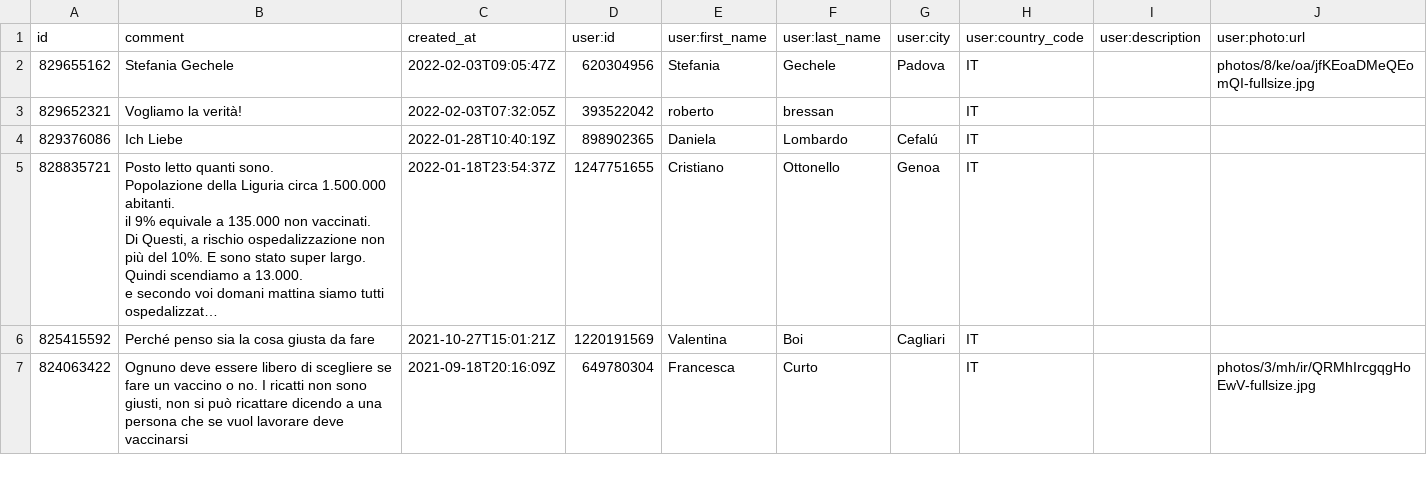
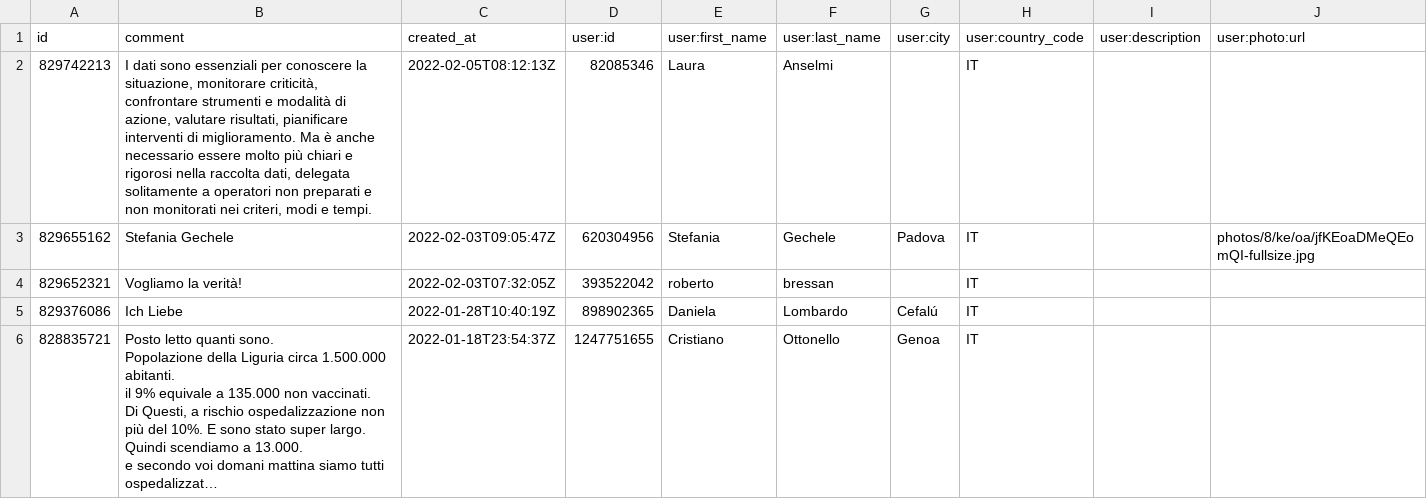
Before and after one commit to ondata/datibenecomune, a CSV file: risorse/commnentiChange.csv, drawn as a sheet; only a part is shown; the shorter side is filled out with more unchanged rows; long unchanged cells end in …; the diff names each change by its address in the sheet, - before the commit and + after, or states it on an @@ line.

```diff
--- a/risorse/commnentiChange.csv
+++ b/risorse/commnentiChange.csv
+row 2: 829742213 | I dati sono essenziali per conoscere la situazione, monitorare criticità, confrontare strumenti e modalità di azione, valutare risultati, pianificare interventi di miglioramento. Ma è anche necessario essere molto più chiari e rigorosi nella raccolta dati, delegata solitamente a operatori non preparati e non monitorati nei criteri, modi e tempi. | 2022-02-05T08:12:13Z | 82085346 | Laura | Anselmi |  | IT
```
Also changed, not shown: 1 other file.
